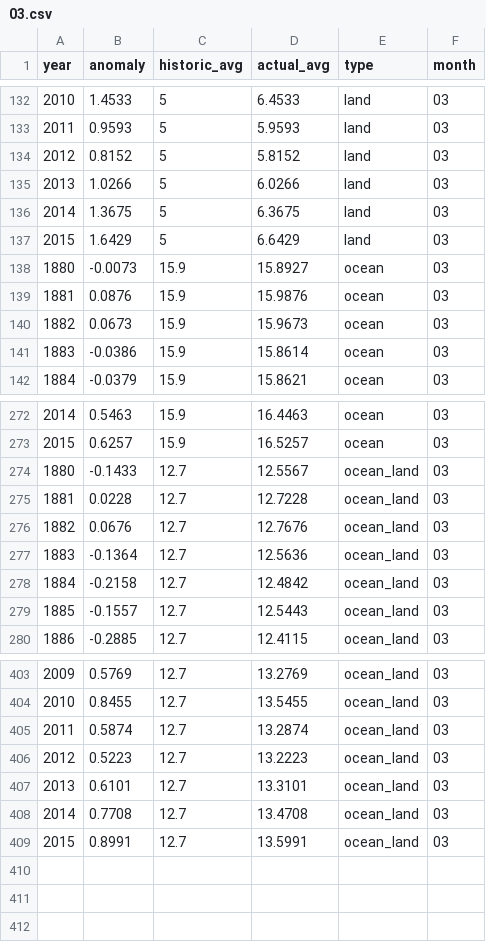
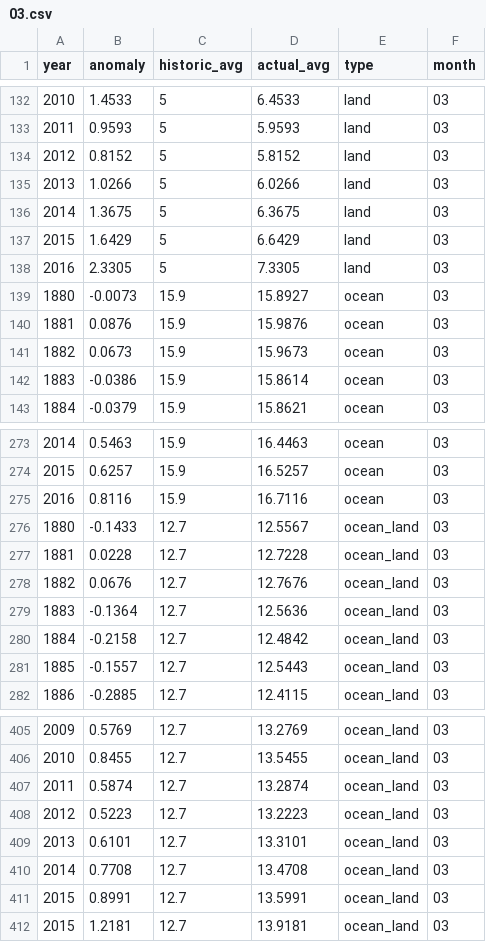
Before and after one commit to lfarrell/world_temperatues, a CSV file: data/03.csv, drawn as a sheet; only a part is shown, gaps mark what is left out; the diff names each change by its address in the sheet, - before the commit and + after, or states it on an @@ line.

Commit message:
Add March

```diff
--- a/data/03.csv
+++ b/data/03.csv
+row 138: 2016 | 2.3305 | 5 | 7.3305 | land | 03
+row 275: 2016 | 0.8116 | 15.9 | 16.7116 | ocean | 03
+row 412: 2015 | 1.2181 | 12.7 | 13.9181 | ocean_land | 03
```
